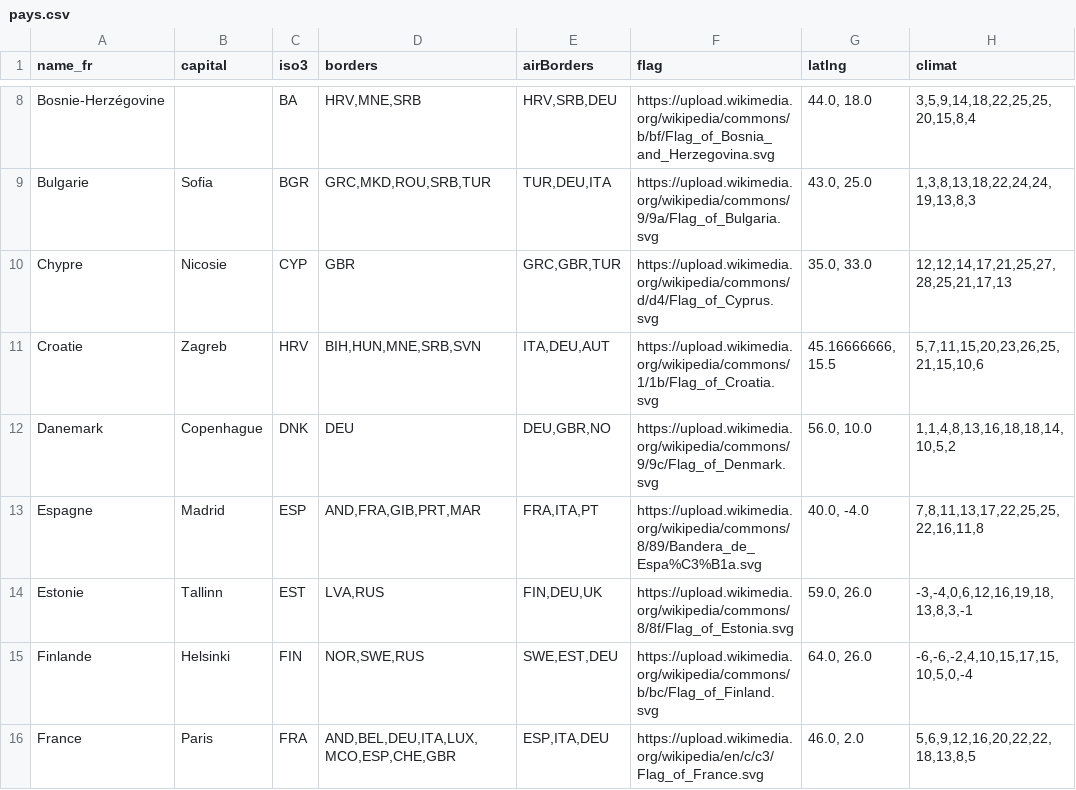
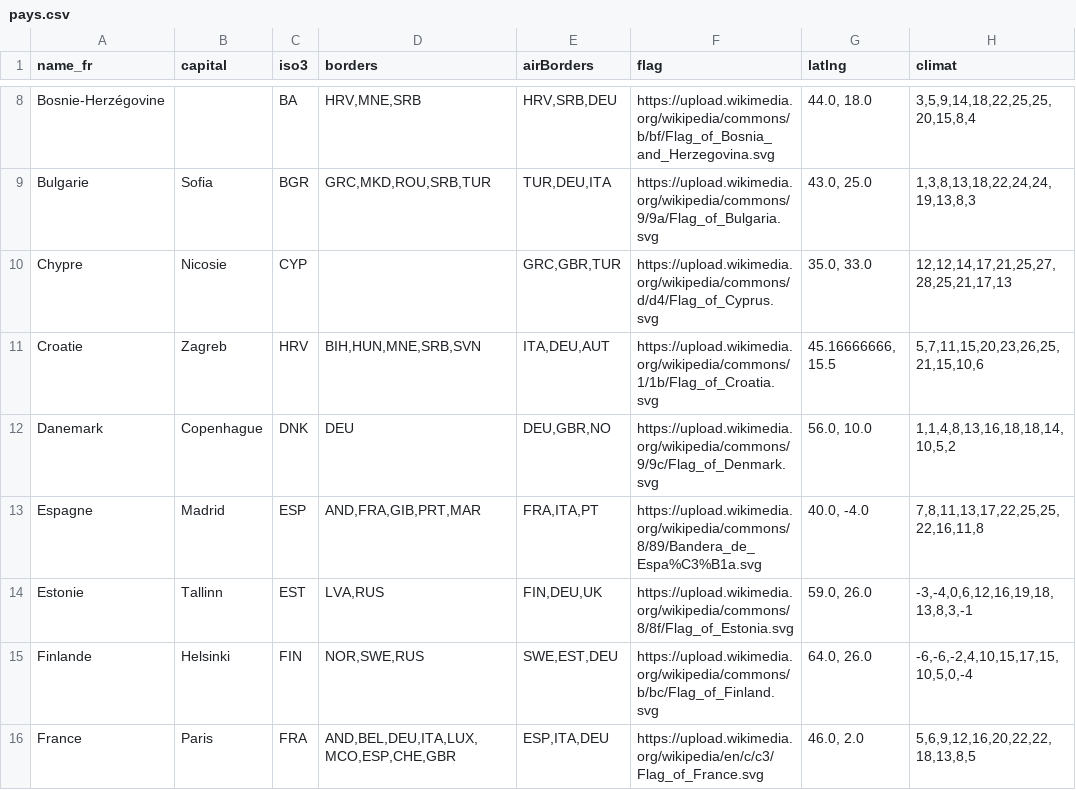
Before and after one commit to Romitou/VoyageEurope, a CSV file: data/pays.csv, drawn as a sheet; only a part is shown, gaps mark what is left out.

Commit message:
Suppression frontière incorrecte Chypre

```diff
--- a/data/pays.csv
+++ b/data/pays.csv
@@ -9,3 +9,3 @@ Bosnie-Herzégovine,,BA,"HRV,MNE,SRB","HRV,SRB,DEU",https://upload.wikimedia.org
 Bulgarie,Sofia,BGR,"GRC,MKD,ROU,SRB,TUR","TUR,DEU,ITA",https://upload.wikimedia.org/wikipedia/commons/9/9a/Flag_of_Bulgaria.svg,"43.0, 25.0","1,3,8,13,18,22,24,24,19,13,8,3"
-Chypre,Nicosie,CYP,GBR,"GRC,GBR,TUR",https://upload.wikimedia.org/wikipedia/commons/d/d4/Flag_of_Cyprus.svg,"35.0, 33.0","12,12,14,17,21,25,27,28,25,21,17,13"
+Chypre,Nicosie,CYP,,"GRC,GBR,TUR",https://upload.wikimedia.org/wikipedia/commons/d/d4/Flag_of_Cyprus.svg,"35.0, 33.0","12,12,14,17,21,25,27,28,25,21,17,13"
 Croatie,Zagreb,HRV,"BIH,HUN,MNE,SRB,SVN","ITA,DEU,AUT",https://upload.wikimedia.org/wikipedia/commons/1/1b/Flag_of_Croatia.svg,"45.16666666, 15.5","5,7,11,15,20,23,26,25,21,15,10,6"
```
